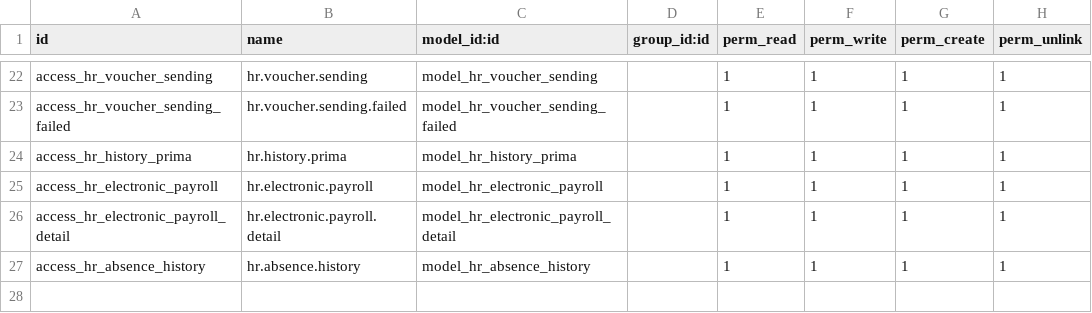
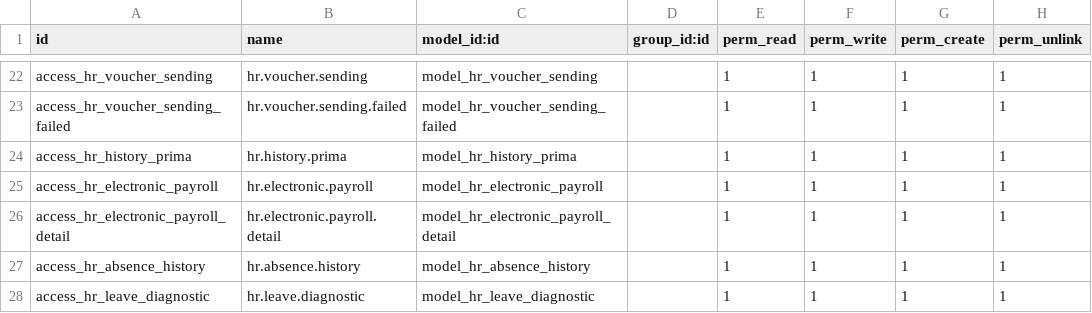
Before and after one commit to proyectoszue/Tkarga, a CSV file: zue_hr_payroll/security/ir.model.access.csv, drawn as a sheet; only a part is shown, gaps mark what is left out.

```diff
--- a/zue_hr_payroll/security/ir.model.access.csv
+++ b/zue_hr_payroll/security/ir.model.access.csv
@@ -27 +27,2 @@ access_hr_electronic_payroll_detail,hr.electronic.payroll.detail,model_hr_electr
 access_hr_absence_history,hr.absence.history,model_hr_absence_history,,1,1,1,1
+access_hr_leave_diagnostic,hr.leave.diagnostic,model_hr_leave_diagnostic,,1,1,1,1
```
Also changed, not shown: zue_erp_reports_accounting/security/ir.model.access.csv, zue_hr_employee/security/ir.model.access.csv, 31 other files.
